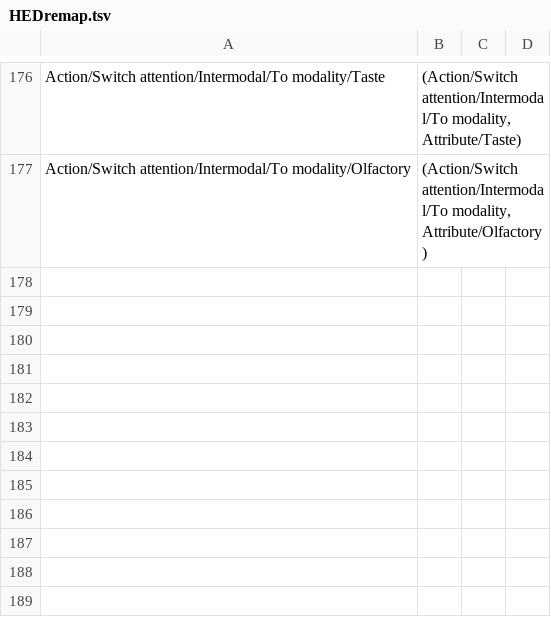
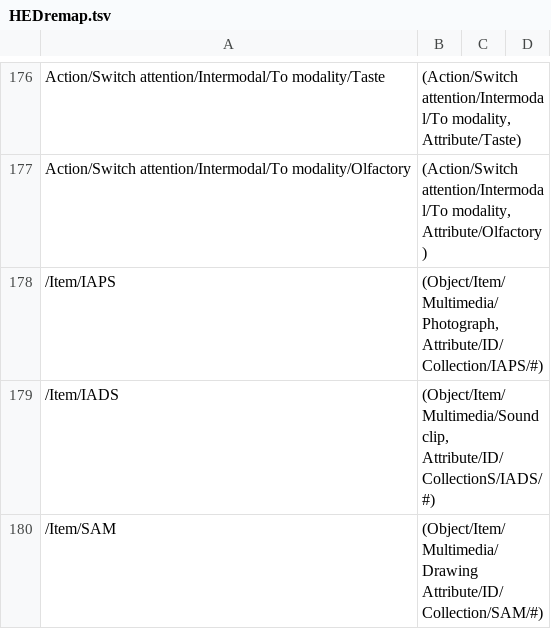
Before and after one commit to hed-standard/hed-specification, a TSV file: HEDremap.tsv, drawn as a sheet; only a part is shown, gaps mark what is left out; the diff names each change by its address in the sheet, - before the commit and + after, or states it on an @@ line.

Commit message:
Fixed indentation for IDs

```diff
--- a/HEDremap.tsv
+++ b/HEDremap.tsv
+row 178: /Item/IAPS | (Object/Item/Multimedia/Photograph, Attribute/ID/Collection/IAPS/#)
+row 179: /Item/IADS | (Object/Item/Multimedia/Sound clip, Attribute/ID/CollectionS/IADS/#)
+row 180: /Item/SAM | (Object/Item/Multimedia/Drawing Attribute/ID/Collection/SAM/#)
```
